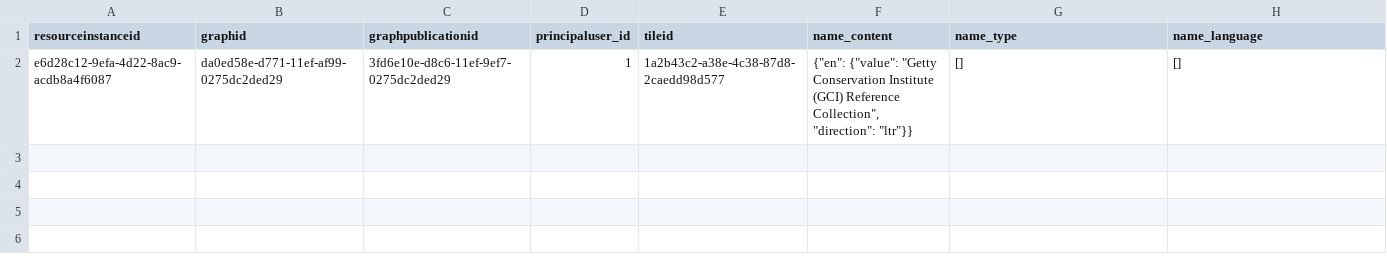
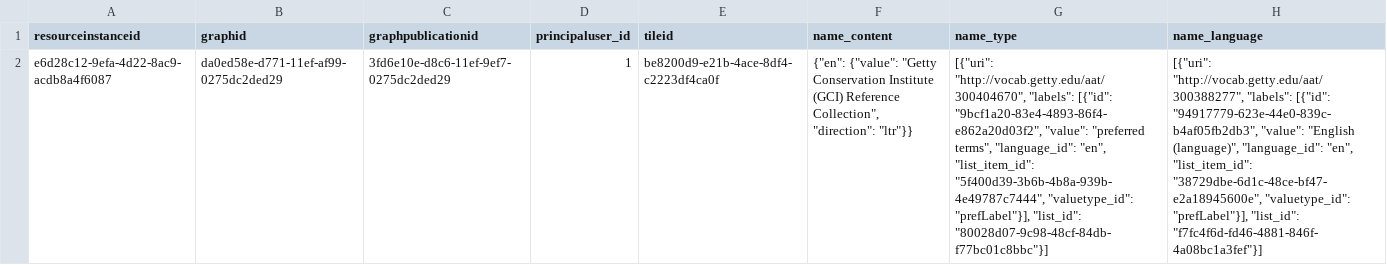
Before and after one commit to opencontext/arches-rascoll-etl, a CSV file: data/etl_collection_or_set.csv, drawn as a sheet; the diff names each change by its address in the sheet, - before the commit and + after, or states it on an @@ line.

Commit message:
Reorganized code to import more stable graphs first

```diff
--- a/data/etl_collection_or_set.csv
+++ b/data/etl_collection_or_set.csv
-E2 (tileid): 1a2b43c2-a38e-4c38-87d8-2caedd98d577
+E2 (tileid): be8200d9-e21b-4ace-8df4-c2223df4ca0f
-G2 (name_type): []
+G2 (name_type): [{"uri": "http://vocab.getty.edu/aat/300404670", "labels": [{"id": "9bcf1a20-83e4-4893-86f4-e862a20d03f2", "value": "preferred terms", "language_id": "en", "list_item_id": "5f400d39-3b6b-4b8a-939b-4e49787c7444", "valuetype_id": "prefLabel"}], "list_id": "80028d07-9c98-48cf-84db-f77bc01c8bbc"}]
-H2 (name_language): []
+H2 (name_language): [{"uri": "http://vocab.getty.edu/aat/300388277", "labels": [{"id": "94917779-623e-44e0-839c-b4af05fb2db3", "value": "English (language)", "language_id": "en", "list_item_id": "38729dbe-6d1c-48ce-bf47-e2a18945600e", "valuetype_id": "prefLabel"}], "list_id": "f7fc4f6d-fd46-4881-846f-4a08bc1a3fef"}]
```
Also changed, not shown: 15 other files.
